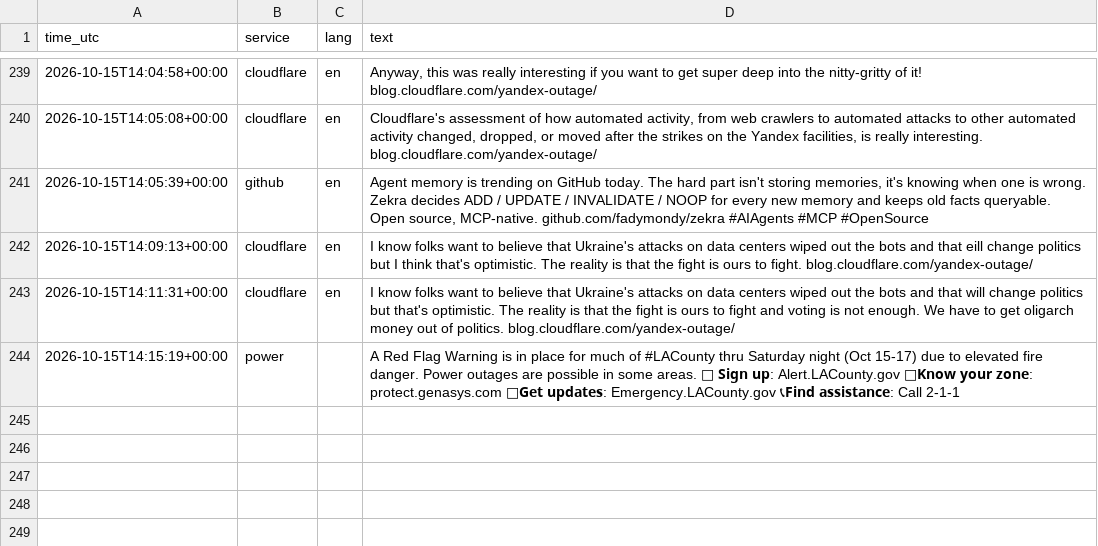
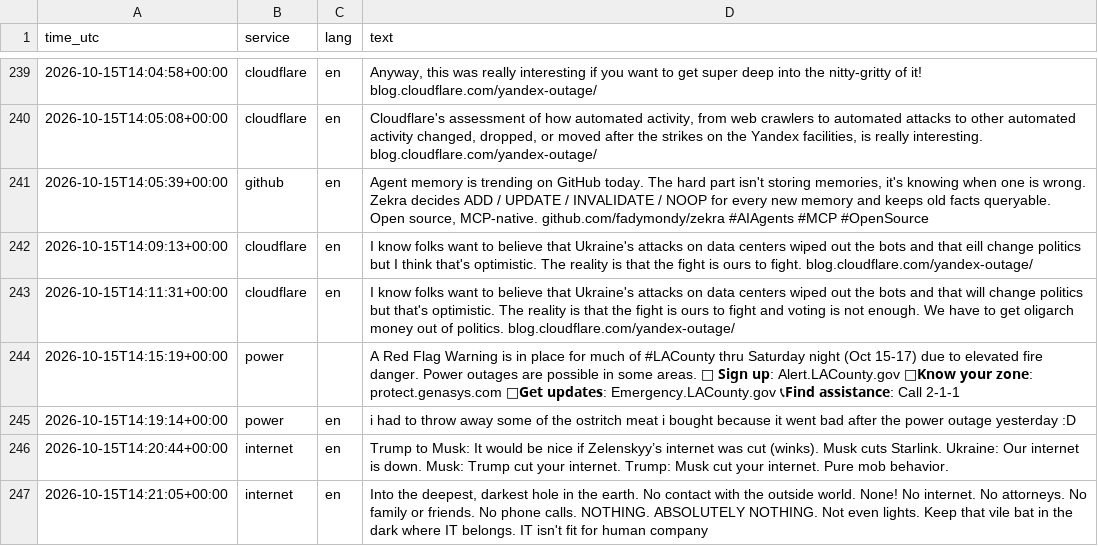
Before and after one commit to 8Y12N/ai4g-portfolio-Yazan_Nemo, a CSV file: Term 1/Week 6/hackathon/data/posts.csv, drawn as a sheet; only a part is shown, gaps mark what is left out.

```diff
--- a/Term 1/Week 6/hackathon/data/posts.csv
+++ b/Term 1/Week 6/hackathon/data/posts.csv
@@ -244 +244,4 @@ time_utc,service,lang,text
 2026-10-15T14:15:19+00:00,power,,A Red Flag Warning is in place for much of #LACounty thru Saturday night (Oct 15-17) due to elevated fire danger. Power outages are possible in some areas.  📱 𝗦𝗶𝗴𝗻 𝘂𝗽: Alert.LACounty.gov  📍𝗞𝗻𝗼𝘄 𝘆𝗼𝘂𝗿 𝘇𝗼𝗻𝗲: protect.genasys.com 🔔𝗚𝗲𝘁 𝘂𝗽𝗱𝗮𝘁𝗲𝘀: Emergency.LACounty.gov 📞𝗙𝗶𝗻𝗱 𝗮𝘀𝘀𝗶𝘀𝘁𝗮𝗻𝗰𝗲: Call 2-1-1
+2026-10-15T14:19:14+00:00,power,en,i had to throw away some of the ostritch meat i bought because it went bad after the power outage yesterday :D
+2026-10-15T14:20:44+00:00,internet,en,Trump to Musk: It would be nice if Zelenskyy’s internet was cut (winks).  Musk cuts Starlink.   Ukraine: Our internet is down.  Musk: Trump cut your internet.  Trump: Musk cut your internet.  Pure mob behavior.
+2026-10-15T14:21:05+00:00,internet,en,"Into the deepest, darkest hole in the earth. No contact with the outside world. None! No internet. No attorneys. No family or friends. No phone calls. NOTHING. ABSOLUTELY NOTHING. Not even lights. Keep that vile bat in the dark where IT belongs. IT isn't fit for human company"
```
Also changed, not shown: Term 1/Week 6/hackathon/data/sentiment.csv, 1 other file.
